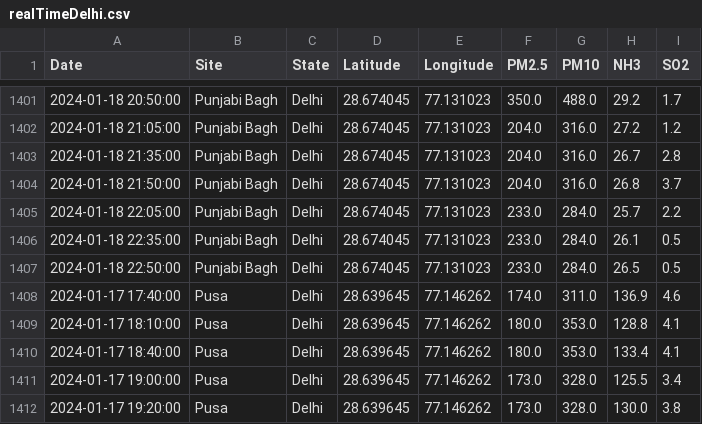
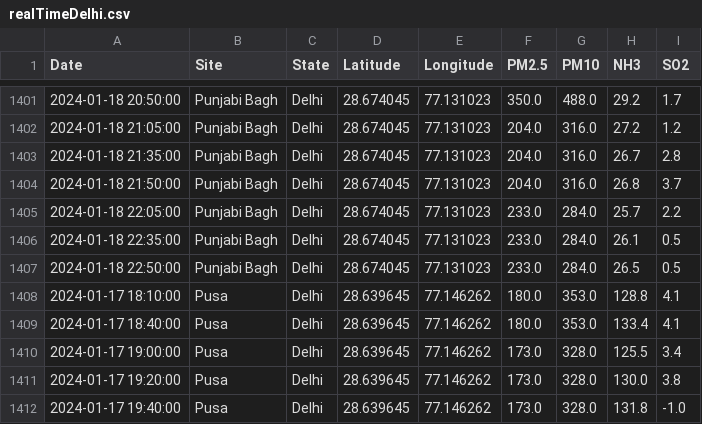
Before and after one commit to waitasecant/Air-Pollution-Dashboard, a CSV file: myApp/data/realTimeDelhi.csv, drawn as a sheet; only a part is shown, gaps mark what is left out; the shorter side is filled out with more unchanged rows; the diff names each change by its address in the sheet, - before the commit and + after, or states it on an @@ line.

```diff
--- a/myApp/data/realTimeDelhi.csv
+++ b/myApp/data/realTimeDelhi.csv
-row 1408: 2024-01-17 17:40:00 | Pusa | Delhi | 28.639645 | 77.146262 | 174.0 | 311.0 | 136.9 | 4.6
```
